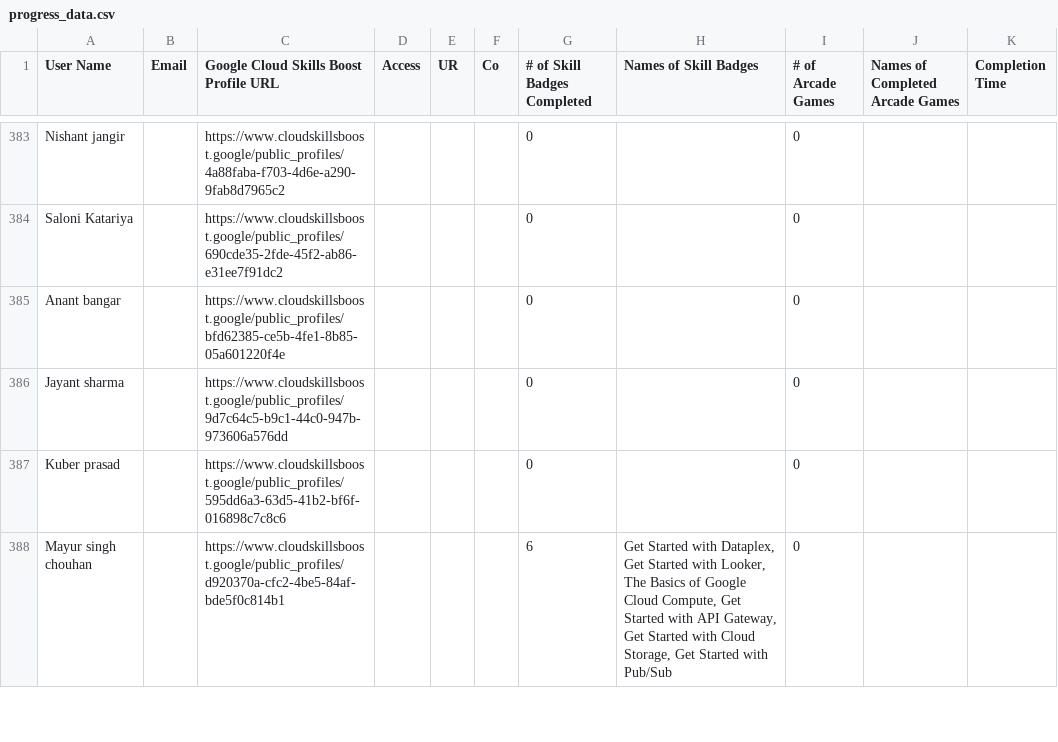
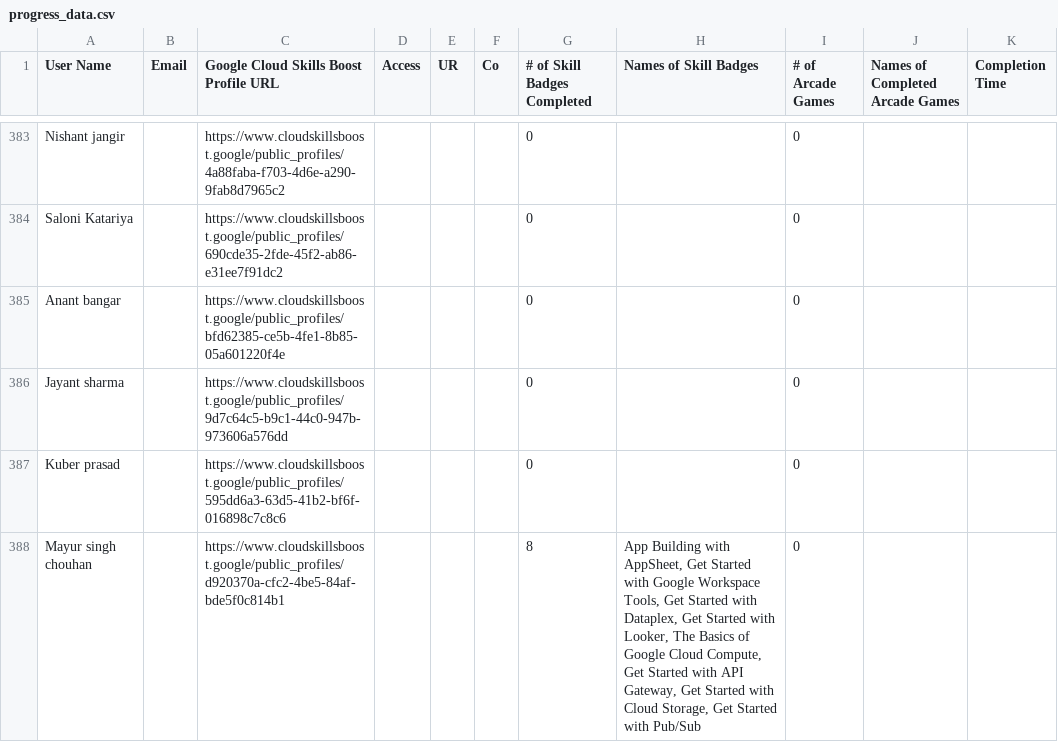
Before and after one commit to mohitsharmas97/leaderboard_gdg, a CSV file: progress_data.csv, drawn as a sheet; only a part is shown, gaps mark what is left out; the diff covers the shown part only.

```diff
--- a/progress_data.csv
+++ b/progress_data.csv
@@ -387,2 +387,2 @@ Jayant sharma,,https://www.cloudskillsboost.google/public_profiles/9d7c64c5-b9c1
 Kuber prasad,,https://www.cloudskillsboost.google/public_profiles/595dd6a3-63d5-41b2-bf6f-016898c7c8c6,,,,0,,0,,
-Mayur singh chouhan,,https://www.cloudskillsboost.google/public_profiles/d920370a-cfc2-4be5-84af-bde5f0c814b1,,,,6,"Get Started with Dataplex, Get Started with Looker, The Basics of Google Cloud Compute, Get Started with API Gateway, Get Started with Cloud Storage, Get Started with Pub/Sub",0,,
+Mayur singh chouhan,,https://www.cloudskillsboost.google/public_profiles/d920370a-cfc2-4be5-84af-bde5f0c814b1,,,,8,"App Building with AppSheet, Get Started with Google Workspace Tools, Get Started with Dataplex, Get Started with Looker, The Basics of Google Cloud Compute, Get Started with API Gateway, Get Started with Cloud Storage, Get Started with Pub/Sub",0,,
```
Also changed, not shown: 18 edited cells elsewhere in this file, google_cloud_badges_details.csv.
